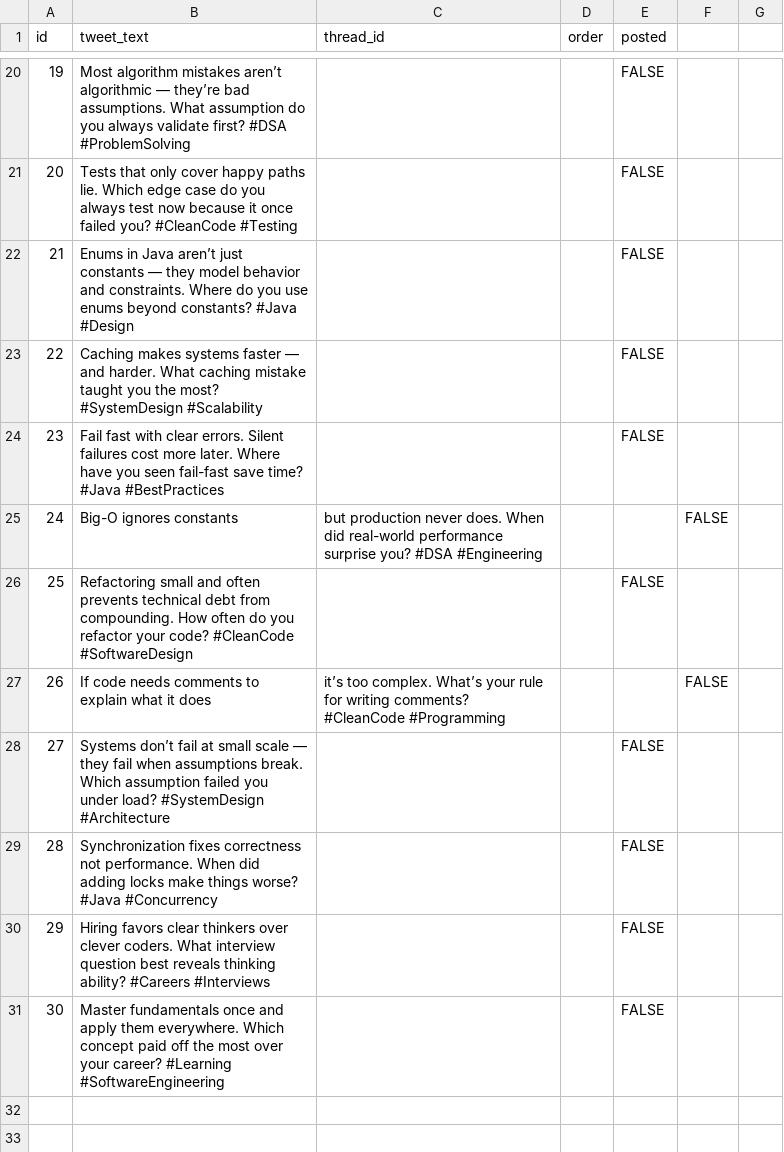
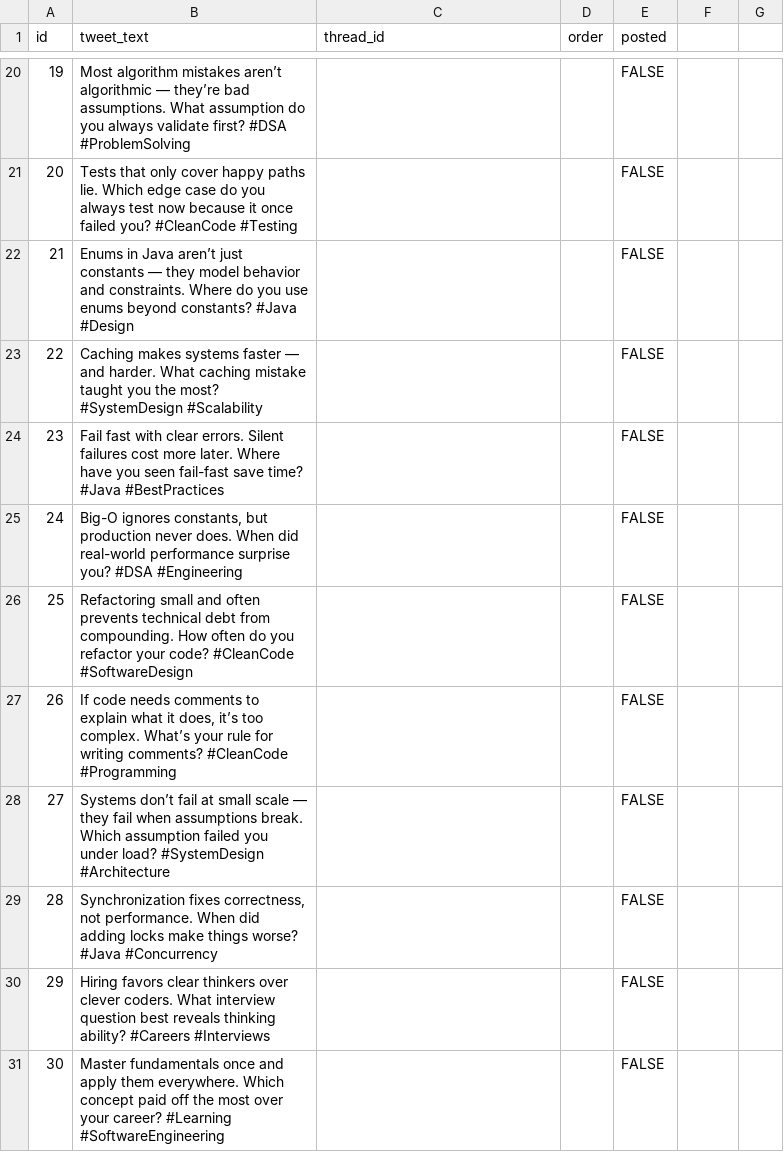
Before and after one commit to ansarisamaddev-byte/twitter-bot, a CSV file: tweets.csv, drawn as a sheet; only a part is shown, gaps mark what is left out; the diff covers the shown part only.

Commit message:
Fix formatting and encoding issues in tweets.csv
Updated tweet entries in tweets.csv to correct formatting and ensure proper encoding.

```diff
--- a/tweets.csv
+++ b/tweets.csv
@@ -25 +25 @@ id,tweet_text,thread_id,order,posted
-24,Big-O ignores constants, but production never does. When did real-world performance surprise you? #DSA #Engineering,,,FALSE
+24,"Big-O ignores constants, but production never does. When did real-world performance surprise you? #DSA #Engineering",,,FALSE
@@ -27 +27 @@ id,tweet_text,thread_id,order,posted
-26,If code needs comments to explain what it does, it’s too complex. What’s your rule for writing comments? #CleanCode #Programming,,,FALSE
+26,"If code needs comments to explain what it does, it’s too complex. What’s your rule for writing comments? #CleanCode #Programming",,,FALSE
@@ -29 +29 @@ id,tweet_text,thread_id,order,posted
-28,Synchronization fixes correctness not performance. When did adding locks make things worse? #Java #Concurrency,,,FALSE
+28,"Synchronization fixes correctness, not performance. When did adding locks make things worse? #Java #Concurrency",,,FALSE
```
Also changed, not shown: 25 edited cells elsewhere in this file.
